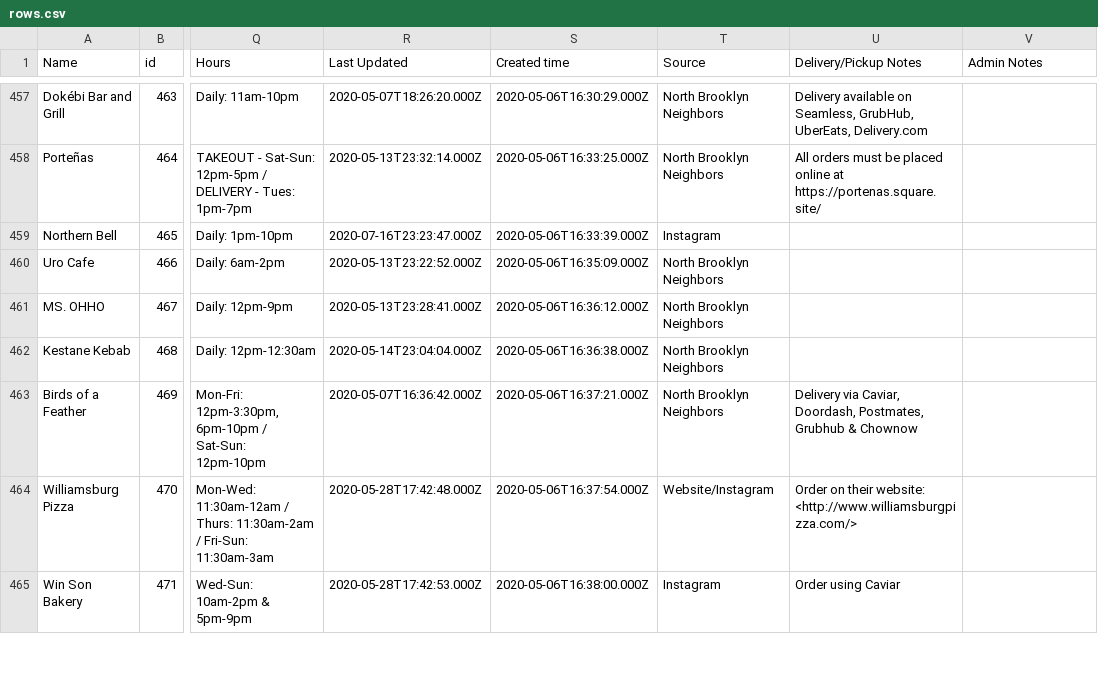
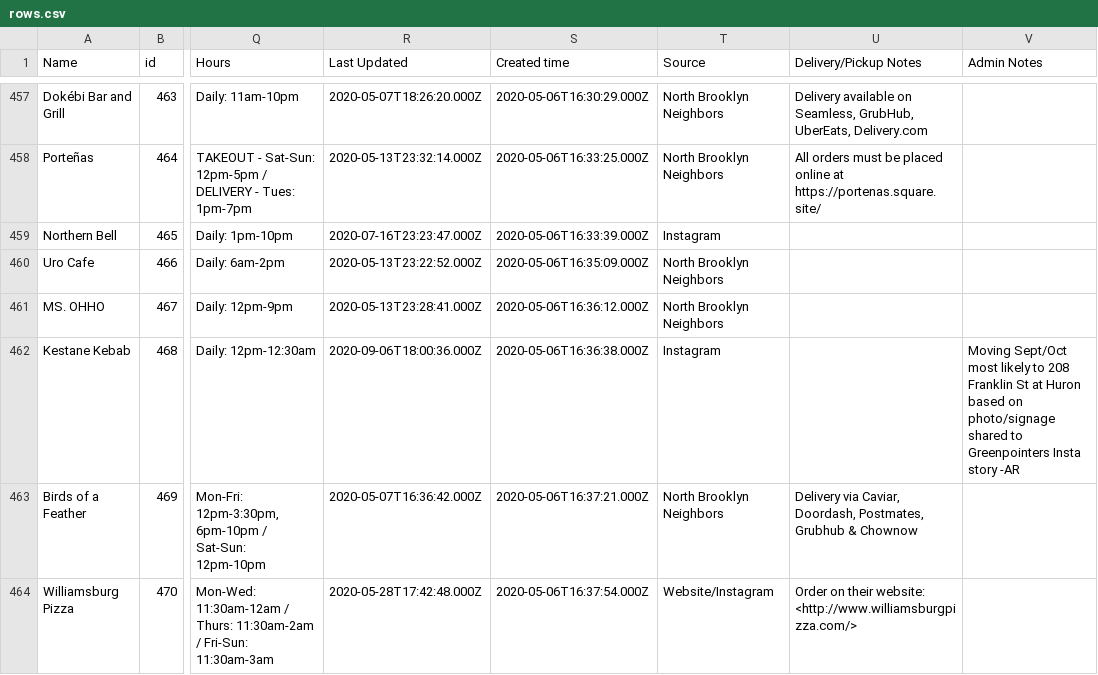
Before and after one commit to BetaNYC/open-business-directory, a CSV file: data/rows.csv, drawn as a sheet; only a part is shown, gaps mark what is left out; the shorter side is filled out with more unchanged rows; the diff names each change by its address in the sheet, - before the commit and + after, or states it on an @@ line.

Commit message:
Update rows.csv

```diff
--- a/data/rows.csv
+++ b/data/rows.csv
-R462 (Last Updated): 2020-05-14T23:04:04.000Z
+R462 (Last Updated): 2020-09-06T18:00:36.000Z
-T462 (Source): North Brooklyn Neighbors
+T462 (Source): Instagram
-V462 (Admin Notes): (empty)
+V462 (Admin Notes): Moving Sept/Oct most likely to 208 Franklin St at Huron based on photo/signage shared to Greenpointers Insta story -AR
```
